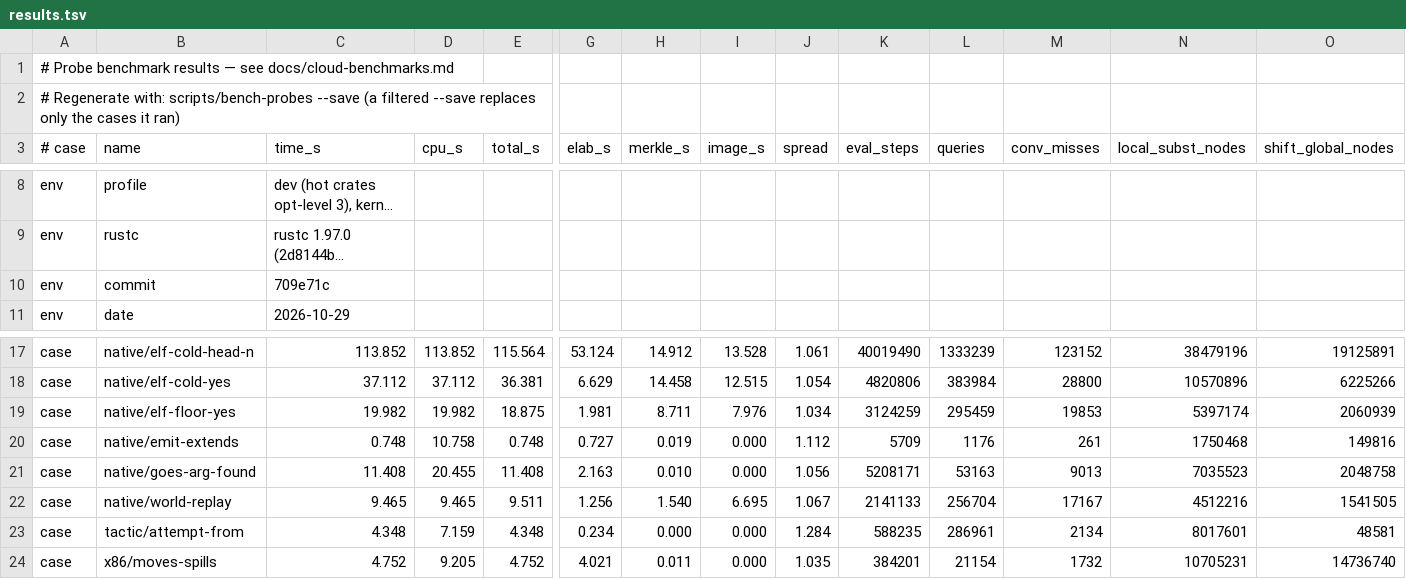
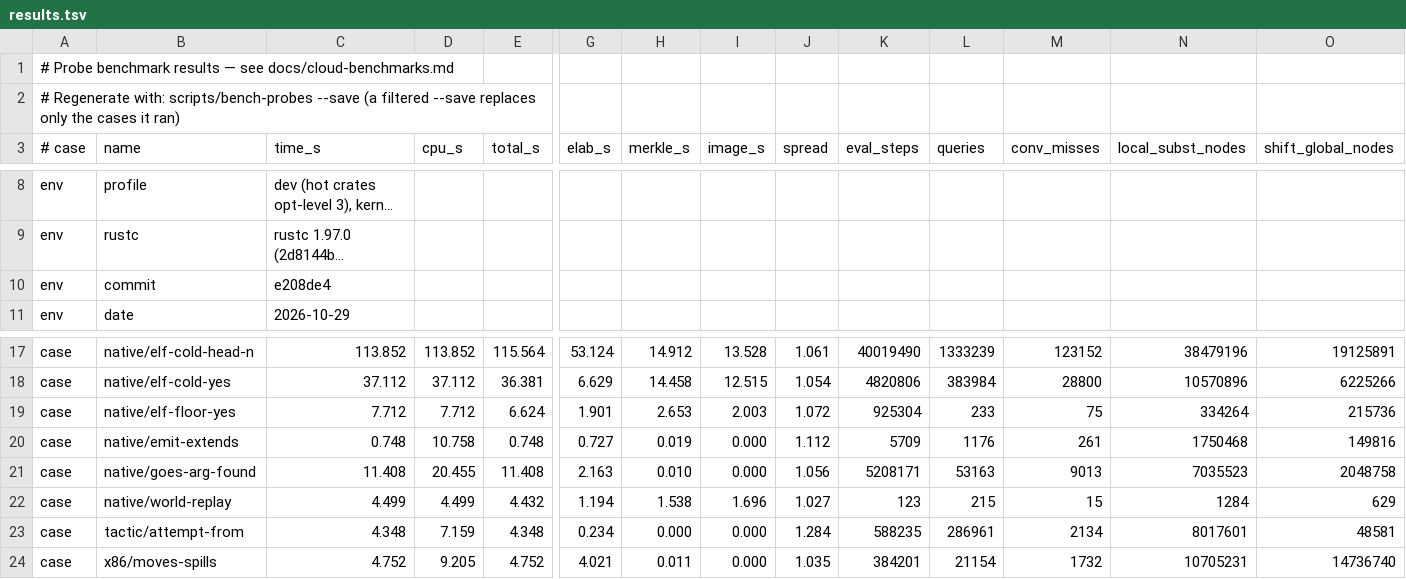
Before and after one commit to MinusGix/heather, a TSV file: perf/bench/results.tsv, drawn as a sheet; only a part is shown, gaps mark what is left out; long unchanged cells end in …; the diff covers the shown part only; the diff names each change by its address in the sheet, - before the commit and + after, or states it on an @@ line.

```diff
--- a/perf/bench/results.tsv
+++ b/perf/bench/results.tsv
-C10 (time_s): 709e71c
+C10 (time_s): e208de4
-C19 (time_s): 19.982
+C19 (time_s): 7.712
-D19 (cpu_s): 19.982
+D19 (cpu_s): 7.712
-E19 (total_s): 18.875
+E19 (total_s): 6.624
-G19 (elab_s): 1.981
+G19 (elab_s): 1.901
-H19 (merkle_s): 8.711
+H19 (merkle_s): 2.653
-I19 (image_s): 7.976
+I19 (image_s): 2.003
-J19 (spread): 1.034
+J19 (spread): 1.072
-K19 (eval_steps): 3124259
+K19 (eval_steps): 925304
-L19 (queries): 295459
+L19 (queries): 233
-M19 (conv_misses): 19853
+M19 (conv_misses): 75
-N19 (local_subst_nodes): 5397174
+N19 (local_subst_nodes): 334264
-O19 (shift_global_nodes): 2060939
+O19 (shift_global_nodes): 215736
-C22 (time_s): 9.465
+C22 (time_s): 4.499
-D22 (cpu_s): 9.465
+D22 (cpu_s): 4.499
-E22 (total_s): 9.511
+E22 (total_s): 4.432
-G22 (elab_s): 1.256
+G22 (elab_s): 1.194
-H22 (merkle_s): 1.540
+H22 (merkle_s): 1.538
-I22 (image_s): 6.695
+I22 (image_s): 1.696
-J22 (spread): 1.067
+J22 (spread): 1.027
-K22 (eval_steps): 2141133
+K22 (eval_steps): 123
-L22 (queries): 256704
+L22 (queries): 215
-M22 (conv_misses): 17167
+M22 (conv_misses): 15
-N22 (local_subst_nodes): 4512216
+N22 (local_subst_nodes): 1284
-O22 (shift_global_nodes): 1541505
+O22 (shift_global_nodes): 629
```
Also changed, not shown: 1 edited cell elsewhere in this file, 11 other files.
